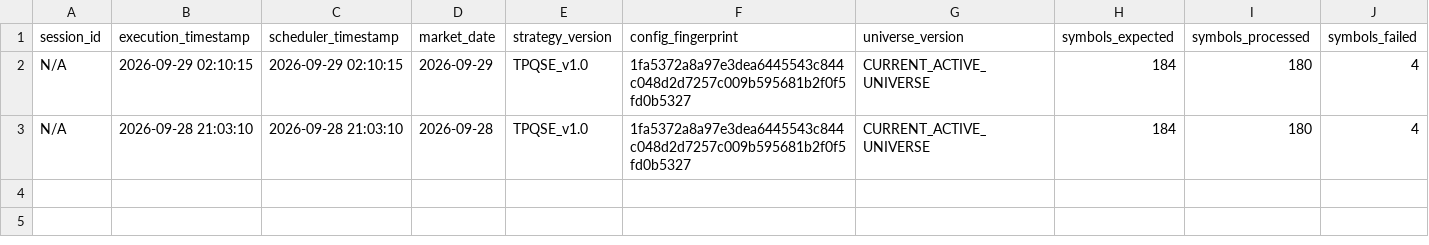
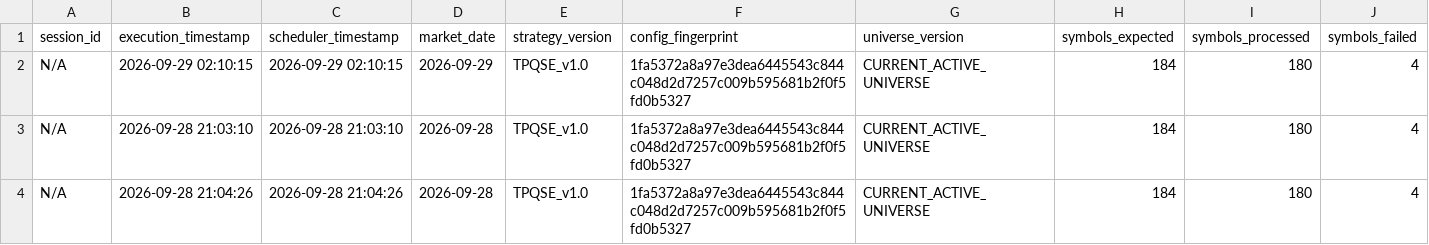
Before and after one commit to kunal-gswm/quant-strategy, a CSV file: results/forward/forward_runner_health.csv, drawn as a sheet; only a part is shown; rows hold the shown columns only; the diff names each change by its address in the sheet, - before the commit and + after, or states it on an @@ line.

```diff
--- a/results/forward/forward_runner_health.csv
+++ b/results/forward/forward_runner_health.csv
+row 4: N/A | 2026-09-28 21:04:26 | 2026-09-28 21:04:26 | 2026-09-28 | TPQSE_v1.0 | 1fa5372a8a97e3dea6445543c844c048d2d7257c009b595681b2f0f5fd0b5327 | CURRENT_ACTIVE_UNIVERSE | 184 | 180 | 4
```
Also changed, not shown: results/forward/forward_alerts.csv, 1 other file.
